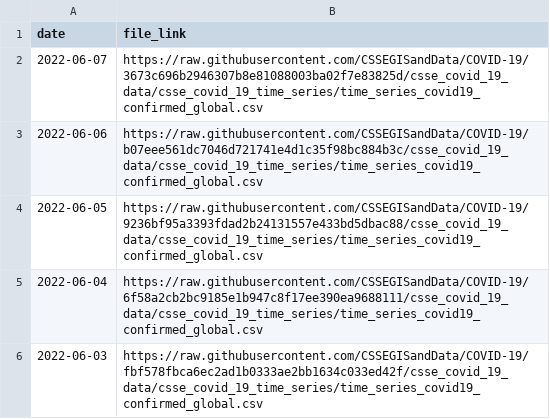
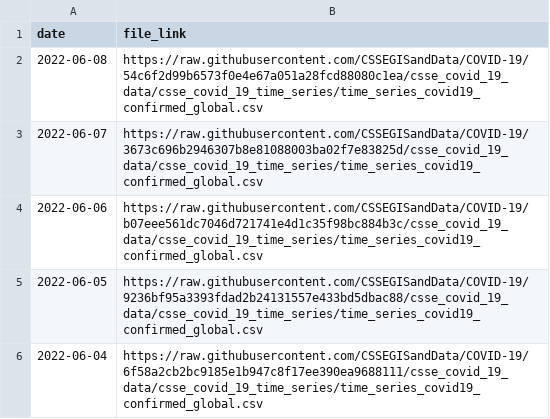
Before and after one commit to reichlab/covidData, a CSV file: data/jhu_global_cases_data_links.csv, drawn as a sheet; only a part is shown; the shorter side is filled out with more unchanged rows.

```diff
--- a/data/jhu_global_cases_data_links.csv
+++ b/data/jhu_global_cases_data_links.csv
@@ -1,2 +1,3 @@
 "date","file_link"
+2022-06-08,"https://raw.githubusercontent.com/CSSEGISandData/COVID-19/54c6f2d99b6573f0e4e67a051a28fcd88080c1ea/csse_covid_19_data/csse_covid_19_time_series/time_series_covid19_confirmed_global.csv"
 2022-06-07,"https://raw.githubusercontent.com/CSSEGISandData/COVID-19/3673c696b2946307b8e81088003ba02f7e83825d/csse_covid_19_data/csse_covid_19_time_series/time_series_covid19_confirmed_global.csv"
```
Also changed, not shown: data/jhu_global_deaths_data_links.csv, data/jhu_us_cases_data_links.csv, 1 other file.
